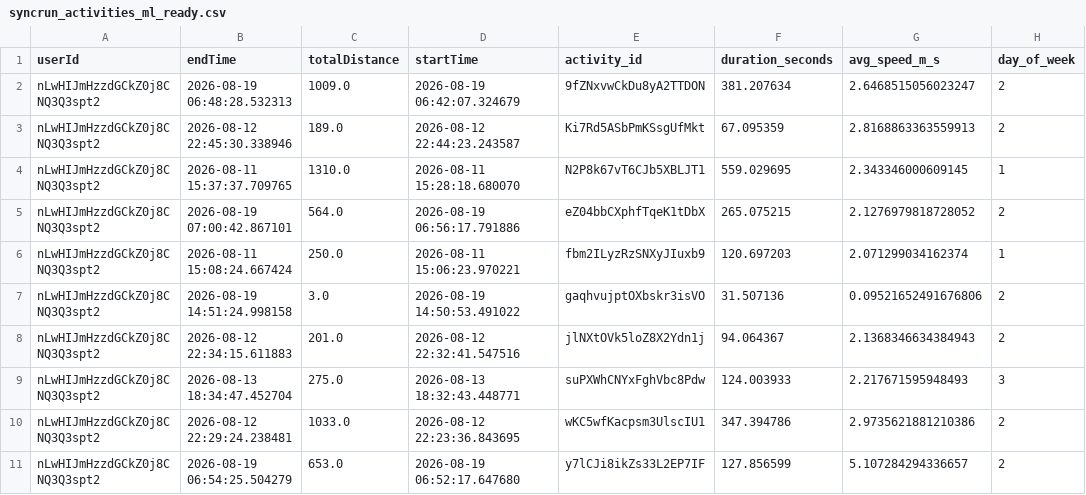
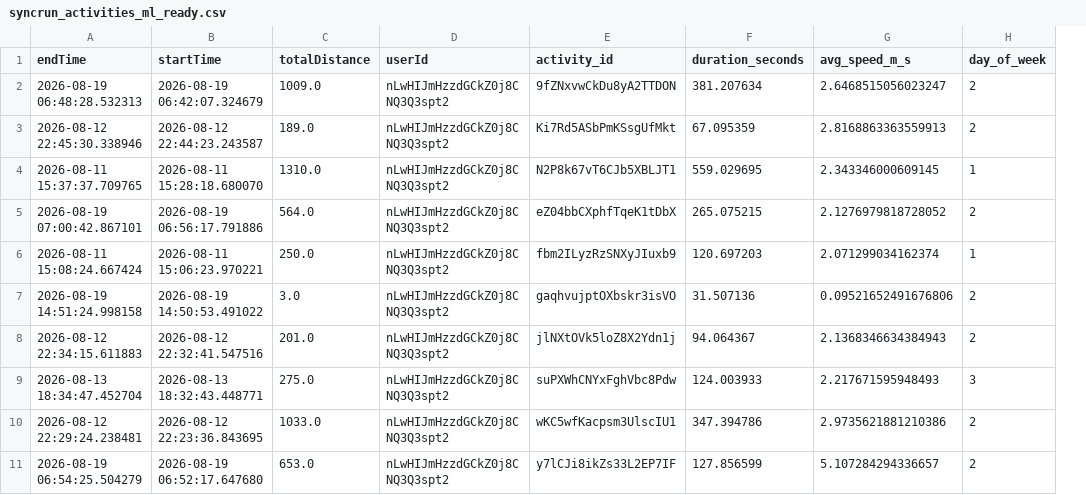
Before and after one commit to meisteYe/syncrun, a CSV file: ml_pipeline/syncrun_activities_ml_ready.csv, drawn as a sheet; only a part is shown; removed rows and columns are numbered as before the commit, all else as after; the diff names each change by its address in the sheet, - before the commit and + after, or states it on an @@ line.

```diff
--- a/ml_pipeline/syncrun_activities_ml_ready.csv
+++ b/ml_pipeline/syncrun_activities_ml_ready.csv
-column A (userId), rows 2-11: all nLwHIJmHzzdGCkZ0j8CNQ3Q3spt2
+column B (startTime), rows 2-11: 2026-08-19 06:42:07.324679 | 2026-08-12 22:44:23.243587 | 2026-08-11 15:28:18.680070 | 2026-08-19 06:56:17.791886 | 2026-08-11 15:06:23.970221 | 2026-08-19 14:50:53.491022 | 2026-08-12 22:32:41.547516 | 2026-08-13 18:32:43.448771 | 2026-08-12 22:23:36.843695 | 2026-08-19 06:52:17.647680
-D1: startTime
+D1: userId
-D2 (userId): 2026-08-19 06:42:07.324679
+D2 (userId): nLwHIJmHzzdGCkZ0j8CNQ3Q3spt2
-D3 (userId): 2026-08-12 22:44:23.243587
+D3 (userId): nLwHIJmHzzdGCkZ0j8CNQ3Q3spt2
-D4 (userId): 2026-08-11 15:28:18.680070
+D4 (userId): nLwHIJmHzzdGCkZ0j8CNQ3Q3spt2
-D5 (userId): 2026-08-19 06:56:17.791886
+D5 (userId): nLwHIJmHzzdGCkZ0j8CNQ3Q3spt2
-D6 (userId): 2026-08-11 15:06:23.970221
+D6 (userId): nLwHIJmHzzdGCkZ0j8CNQ3Q3spt2
-D7 (userId): 2026-08-19 14:50:53.491022
+D7 (userId): nLwHIJmHzzdGCkZ0j8CNQ3Q3spt2
-D8 (userId): 2026-08-12 22:32:41.547516
+D8 (userId): nLwHIJmHzzdGCkZ0j8CNQ3Q3spt2
-D9 (userId): 2026-08-13 18:32:43.448771
+D9 (userId): nLwHIJmHzzdGCkZ0j8CNQ3Q3spt2
-D10 (userId): 2026-08-12 22:23:36.843695
+D10 (userId): nLwHIJmHzzdGCkZ0j8CNQ3Q3spt2
-D11 (userId): 2026-08-19 06:52:17.647680
+D11 (userId): nLwHIJmHzzdGCkZ0j8CNQ3Q3spt2
```
Also changed, not shown: 1 other file.
